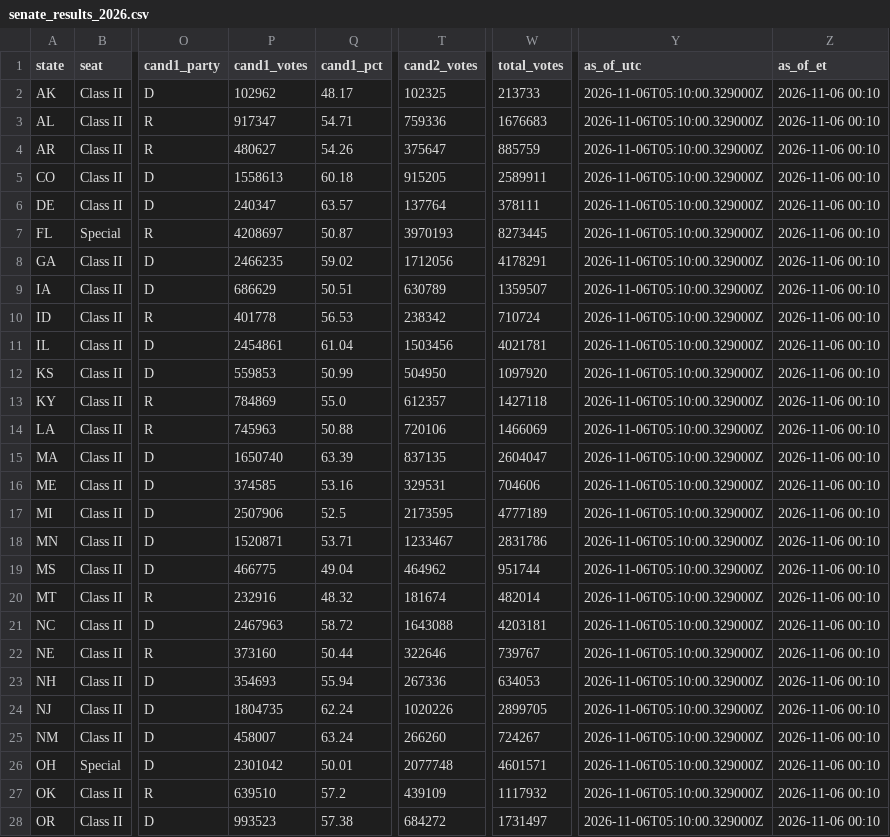
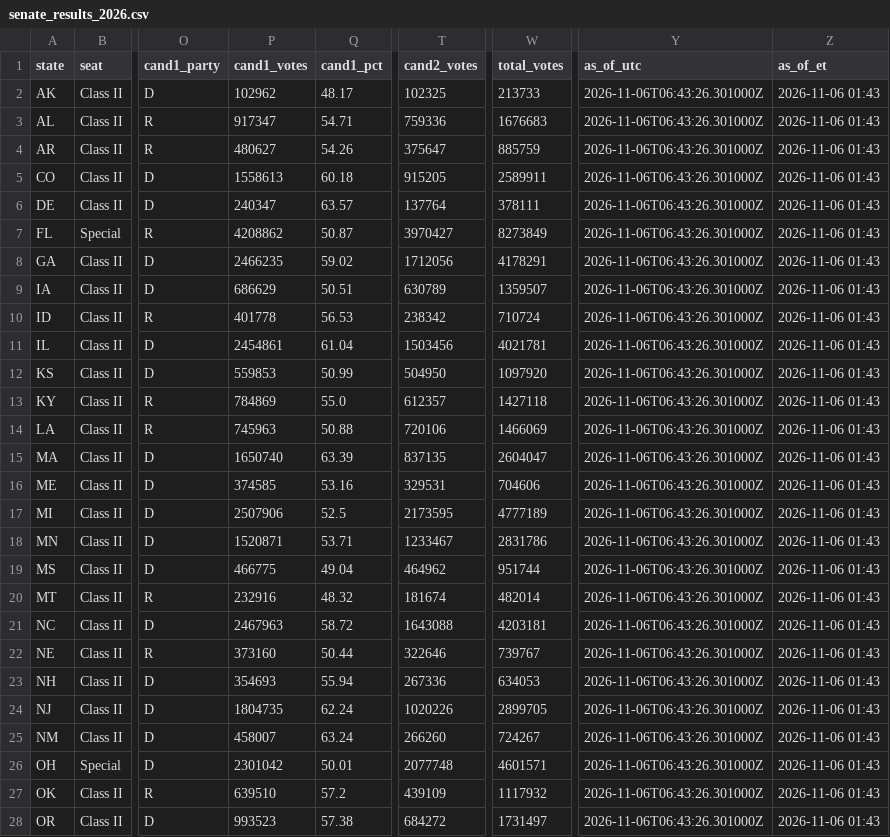
Before and after one commit to jcervas/maps, a CSV file: redrawn-districts-2026/data/senate_results_2026.csv, drawn as a sheet; only a part is shown, gaps mark what is left out; the diff covers the shown part only; the diff names each change by its address in the sheet, - before the commit and + after, or states it on an @@ line.

```diff
--- a/redrawn-districts-2026/data/senate_results_2026.csv
+++ b/redrawn-districts-2026/data/senate_results_2026.csv
-Y2:Y28 (as_of_utc): 2026-11-06T05:10:00.329000Z
+Y2:Y28 (as_of_utc): 2026-11-06T06:43:26.301000Z
-Z2:Z28 (as_of_et): 2026-11-06 00:10
+Z2:Z28 (as_of_et): 2026-11-06 01:43
-P7 (cand1_votes): 4208697
+P7 (cand1_votes): 4208862
-T7 (cand2_votes): 3970193
+T7 (cand2_votes): 3970427
-W7 (total_votes): 8273445
+W7 (total_votes): 8273849
```
Also changed, not shown: 16 edited cells elsewhere in this file, redrawn-districts-2026/data/house_results_2026.csv, 2 other files.
